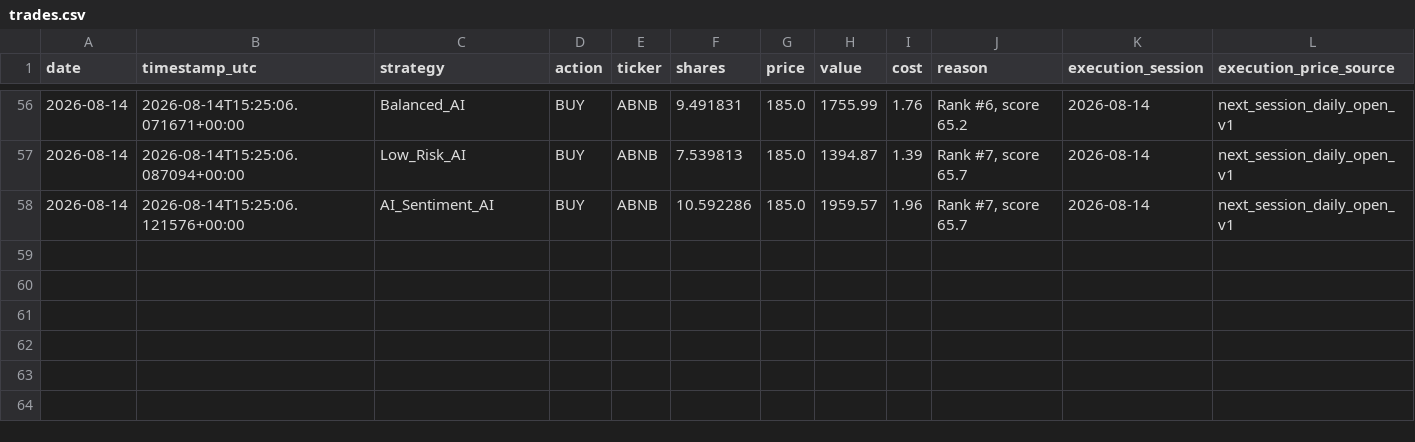
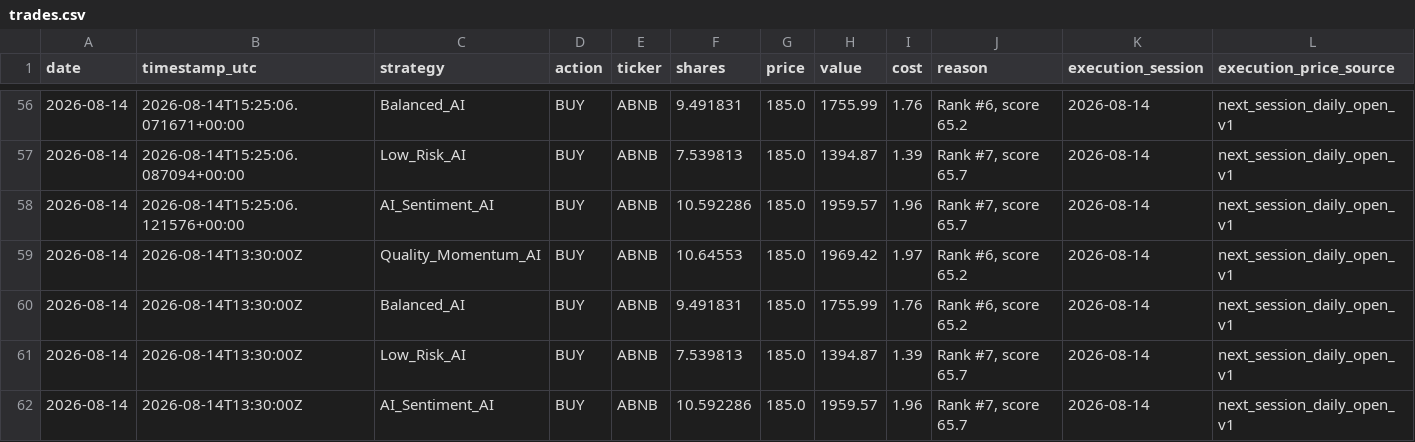
Before and after one commit to tarjeinordby/AI_Stock_Lab, a CSV file: data_v4/trades.csv, drawn as a sheet; only a part is shown, gaps mark what is left out; rows hold the shown columns only; the diff names each change by its address in the sheet, - before the commit and + after, or states it on an @@ line.

```diff
--- a/data_v4/trades.csv
+++ b/data_v4/trades.csv
+row 59: 2026-08-14 | 2026-08-14T13:30:00Z | Quality_Momentum_AI | BUY | ABNB | 10.64553 | 185.0 | 1969.42 | 1.97 | Rank #6, score 65.2 | 2026-08-14 | next_session_daily_open_v1
+row 60: 2026-08-14 | 2026-08-14T13:30:00Z | Balanced_AI | BUY | ABNB | 9.491831 | 185.0 | 1755.99 | 1.76 | Rank #6, score 65.2 | 2026-08-14 | next_session_daily_open_v1
+row 61: 2026-08-14 | 2026-08-14T13:30:00Z | Low_Risk_AI | BUY | ABNB | 7.539813 | 185.0 | 1394.87 | 1.39 | Rank #7, score 65.7 | 2026-08-14 | next_session_daily_open_v1
+row 62: 2026-08-14 | 2026-08-14T13:30:00Z | AI_Sentiment_AI | BUY | ABNB | 10.592286 | 185.0 | 1959.57 | 1.96 | Rank #7, score 65.7 | 2026-08-14 | next_session_daily_open_v1
```
Also changed, not shown: data_v4/performance.csv, 10 other files.
